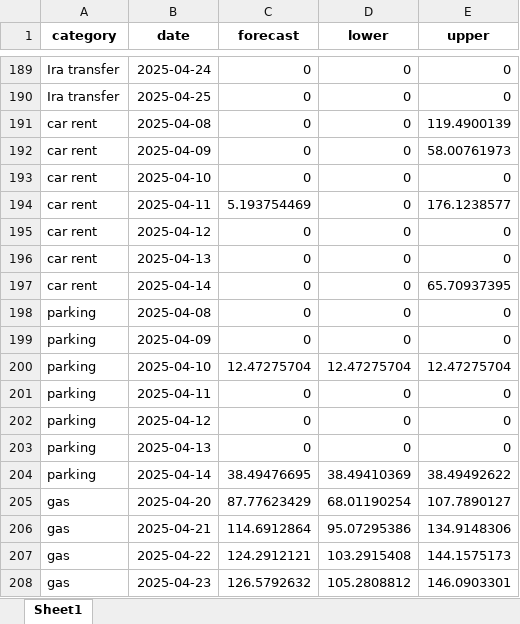
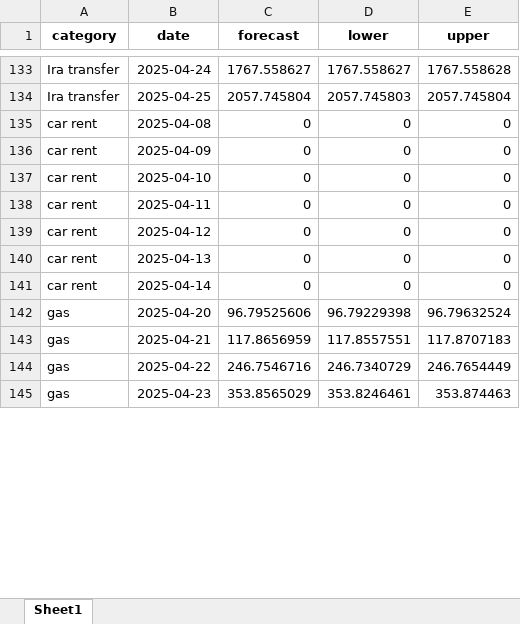
Before and after one commit to Dpotr/exp_forecast, an Excel workbook: forecast_results.xlsx, sheet Sheet1, drawn as a sheet; only a part is shown, gaps mark what is left out; values as stored, in another font and other column widths than the file's, no borders; removed rows and columns are numbered as before the commit, all else as after; the diff covers the shown part only; the diff names each change by its address in the sheet, - before the commit and + after, or states it on an @@ line.

Commit message:
Improve forecast accuracy: last 30d only, drop top 1% outliers, log-transform, add moving average baseline, add warning if forecast is too high. Update README with 'for dummies' section and formulas.

```diff
--- a/forecast_results.xlsx (sheet Sheet1)
+++ b/forecast_results.xlsx (sheet Sheet1)
-C133 (forecast): 0
+C133 (forecast): 1767.558627
-D133 (lower): 0
+D133 (lower): 1767.558627
-E133 (upper): 0
+E133 (upper): 1767.558628
-C134 (forecast): 0
+C134 (forecast): 2057.745804
-D134 (lower): 0
+D134 (lower): 2057.745803
-E134 (upper): 0
+E134 (upper): 2057.745804
-E135 (upper): 119.4900139
+E135 (upper): 0
-E136 (upper): 58.00761973
+E136 (upper): 0
-C138 (forecast): 5.193754469
+C138 (forecast): 0
-E138 (upper): 176.1238577
+E138 (upper): 0
-E141 (upper): 65.70937395
+E141 (upper): 0
-row 198: parking | 2025-04-08 | 0 | 0 | 0
-row 199: parking | 2025-04-09 | 0 | 0 | 0
-row 200: parking | 2025-04-10 | 12.47275704 | 12.47275704 | 12.47275704
-row 201: parking | 2025-04-11 | 0 | 0 | 0
-row 202: parking | 2025-04-12 | 0 | 0 | 0
-row 203: parking | 2025-04-13 | 0 | 0 | 0
-row 204: parking | 2025-04-14 | 38.49476695 | 38.49410369 | 38.49492622
-C142 (forecast): 87.77623429
+C142 (forecast): 96.79525606
-D142 (lower): 68.01190254
+D142 (lower): 96.79229398
-E142 (upper): 107.7890127
+E142 (upper): 96.79632524
-C143 (forecast): 114.6912864
+C143 (forecast): 117.8656959
-D143 (lower): 95.07295386
+D143 (lower): 117.8557551
-E143 (upper): 134.9148306
+E143 (upper): 117.8707183
-C144 (forecast): 124.2912121
+C144 (forecast): 246.7546716
-D144 (lower): 103.2915408
+D144 (lower): 246.7340729
-E144 (upper): 144.1575173
+E144 (upper): 246.7654449
-C145 (forecast): 126.5792632
+C145 (forecast): 353.8565029
-D145 (lower): 105.2808812
+D145 (lower): 353.8246461
-E145 (upper): 146.0903301
+E145 (upper): 353.874463
```
Also changed, not shown: other rows of this sheet, 2 other files.
